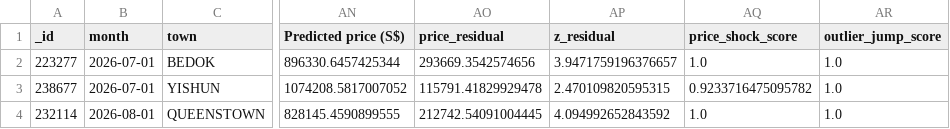
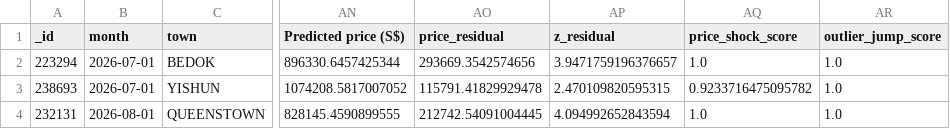
Before and after one commit to wongpeiting/alamak-flats, a CSV file: wtf_flats.csv, drawn as a sheet; only a part is shown, gaps mark what is left out; the diff names each change by its address in the sheet, - before the commit and + after, or states it on an @@ line.

```diff
--- a/wtf_flats.csv
+++ b/wtf_flats.csv
-A2 (_id): 223277
+A2 (_id): 223294
-A3 (_id): 238677
+A3 (_id): 238693
-A4 (_id): 232114
+A4 (_id): 232131
-AP4 (z_residual): 4.094992652843592
+AP4 (z_residual): 4.094992652843594
```
Also changed, not shown: 1 other file.
